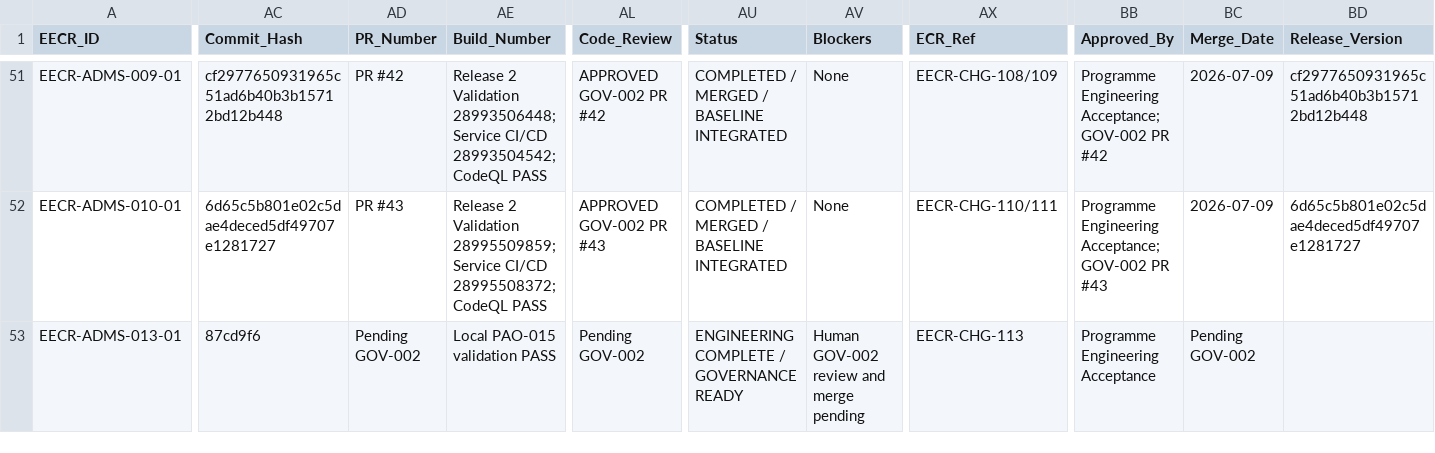
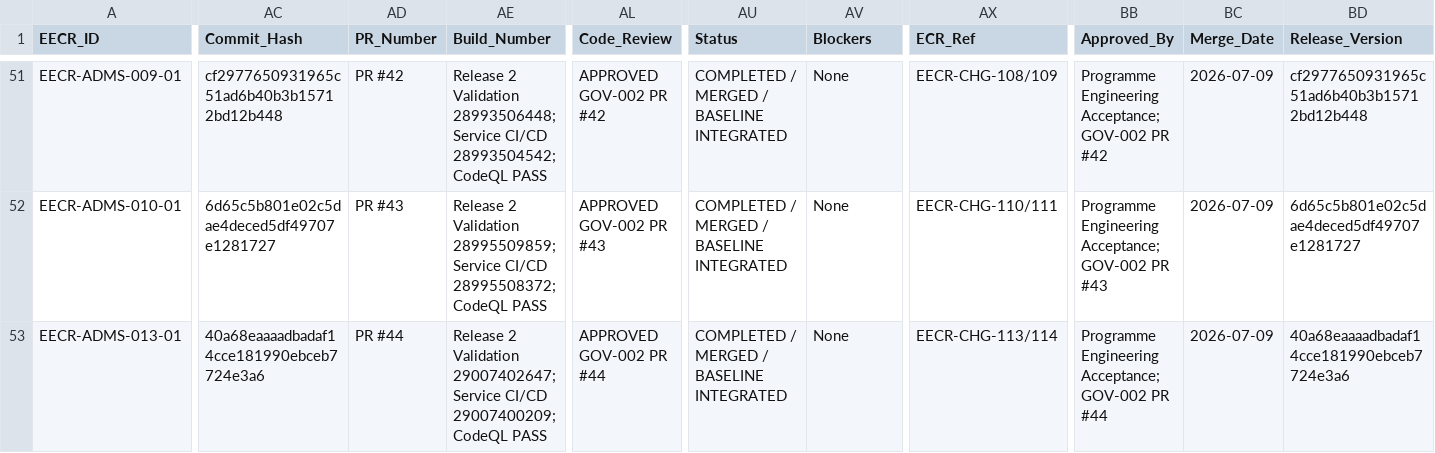
Before and after one commit to emmanoff-sys/diep-lab, a CSV file: engineering/governance/EECR/engineering-execution-control-register.csv, drawn as a sheet; only a part is shown, gaps mark what is left out; the diff covers the shown part only; the diff names each change by its address in the sheet, - before the commit and + after, or states it on an @@ line.

```diff
--- a/engineering/governance/EECR/engineering-execution-control-register.csv
+++ b/engineering/governance/EECR/engineering-execution-control-register.csv
-AC53 (Commit_Hash): 87cd9f6
+AC53 (Commit_Hash): 40a68eaaaadbadaf14cce181990ebceb7724e3a6
-AD53 (PR_Number): Pending GOV-002
+AD53 (PR_Number): PR #44
-AE53 (Build_Number): Local PAO-015 validation PASS
+AE53 (Build_Number): Release 2 Validation 29007402647; Service CI/CD 29007400209; CodeQL PASS
-AL53 (Code_Review): Pending GOV-002
+AL53 (Code_Review): APPROVED GOV-002 PR #44
-AU53 (Status): ENGINEERING COMPLETE / GOVERNANCE READY
+AU53 (Status): COMPLETED / MERGED / BASELINE INTEGRATED
-AV53 (Blockers): Human GOV-002 review and merge pending
+AV53 (Blockers): None
-AX53 (ECR_Ref): EECR-CHG-113
+AX53 (ECR_Ref): EECR-CHG-113/114
-BB53 (Approved_By): Programme Engineering Acceptance
+BB53 (Approved_By): Programme Engineering Acceptance; GOV-002 PR #44
-BC53 (Merge_Date): Pending GOV-002
+BC53 (Merge_Date): 2026-07-09
-BD53 (Release_Version): (empty)
+BD53 (Release_Version): 40a68eaaaadbadaf14cce181990ebceb7724e3a6
```
Also changed, not shown: 2 edited cells elsewhere in this file, 10 other files.
